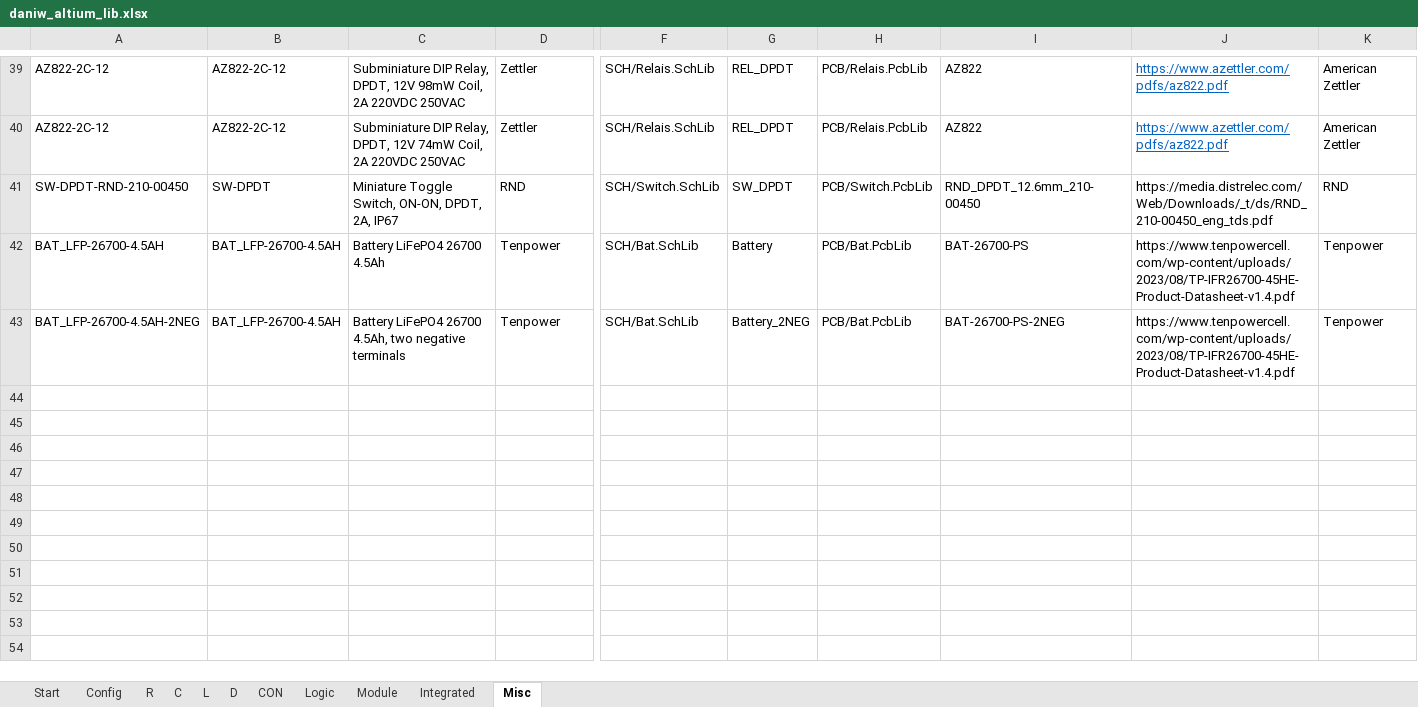
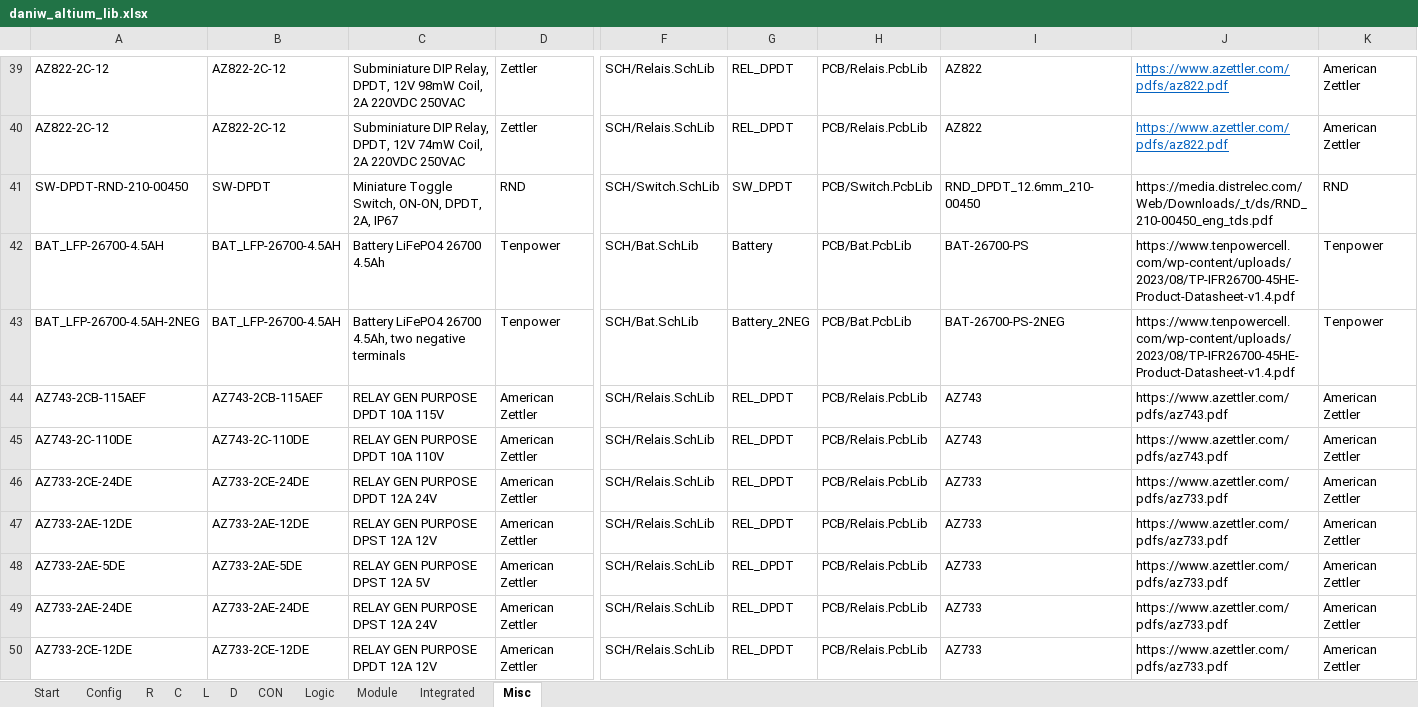
Before and after one commit to daniw/daniw_altium_lib, an Excel workbook: daniw_altium_lib.xlsx, sheet Misc, drawn as a sheet; only a part is shown, gaps mark what is left out; values as stored, in another font and other column widths than the file's, no borders; rows hold the shown columns only; the diff covers the shown part only; the diff names each change by its address in the sheet, - before the commit and + after, or states it on an @@ line.

Commit message:
Added new Relais and symbol of Encoder

```diff
--- a/daniw_altium_lib.xlsx (sheet Misc)
+++ b/daniw_altium_lib.xlsx (sheet Misc)
+row 44: AZ743-2CB-115AEF | AZ743-2CB-115AEF | RELAY GEN PURPOSE DPDT 10A 115V | American Zettler | SCH/Relais.SchLib | REL_DPDT | PCB/Relais.PcbLib | AZ743 | https://www.azettler.com/pdfs/az743.pdf | American Zettler
+row 45: AZ743-2C-110DE | AZ743-2C-110DE | RELAY GEN PURPOSE DPDT 10A 110V | American Zettler | SCH/Relais.SchLib | REL_DPDT | PCB/Relais.PcbLib | AZ743 | https://www.azettler.com/pdfs/az743.pdf | American Zettler
+row 46: AZ733-2CE-24DE | AZ733-2CE-24DE | RELAY GEN PURPOSE DPDT 12A 24V | American Zettler | SCH/Relais.SchLib | REL_DPDT | PCB/Relais.PcbLib | AZ733 | https://www.azettler.com/pdfs/az733.pdf | American Zettler
+row 47: AZ733-2AE-12DE | AZ733-2AE-12DE | RELAY GEN PURPOSE DPST 12A 12V | American Zettler | SCH/Relais.SchLib | REL_DPDT | PCB/Relais.PcbLib | AZ733 | https://www.azettler.com/pdfs/az733.pdf | American Zettler
+row 48: AZ733-2AE-5DE | AZ733-2AE-5DE | RELAY GEN PURPOSE DPST 12A 5V | American Zettler | SCH/Relais.SchLib | REL_DPDT | PCB/Relais.PcbLib | AZ733 | https://www.azettler.com/pdfs/az733.pdf | American Zettler
+row 49: AZ733-2AE-24DE | AZ733-2AE-24DE | RELAY GEN PURPOSE DPST 12A 24V | American Zettler | SCH/Relais.SchLib | REL_DPDT | PCB/Relais.PcbLib | AZ733 | https://www.azettler.com/pdfs/az733.pdf | American Zettler
+row 50: AZ733-2CE-12DE | AZ733-2CE-12DE | RELAY GEN PURPOSE DPDT 12A 12V | American Zettler | SCH/Relais.SchLib | REL_DPDT | PCB/Relais.PcbLib | AZ733 | https://www.azettler.com/pdfs/az733.pdf | American Zettler
```
Also changed, not shown: 7 added rows elsewhere in this sheet, 2 other files.
